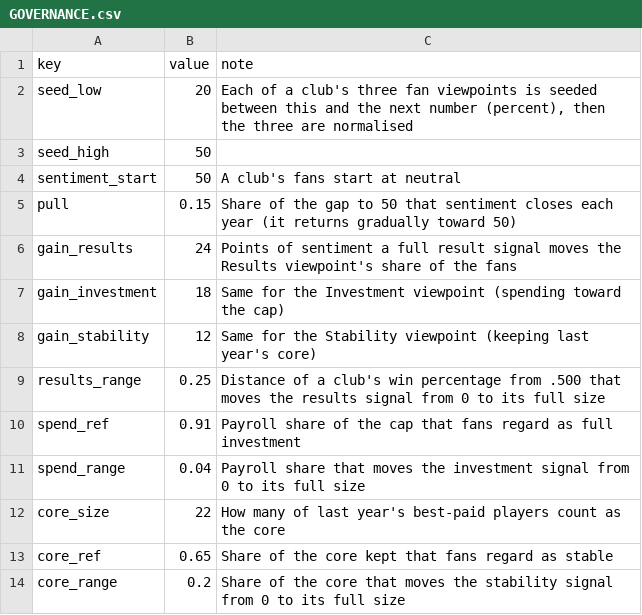
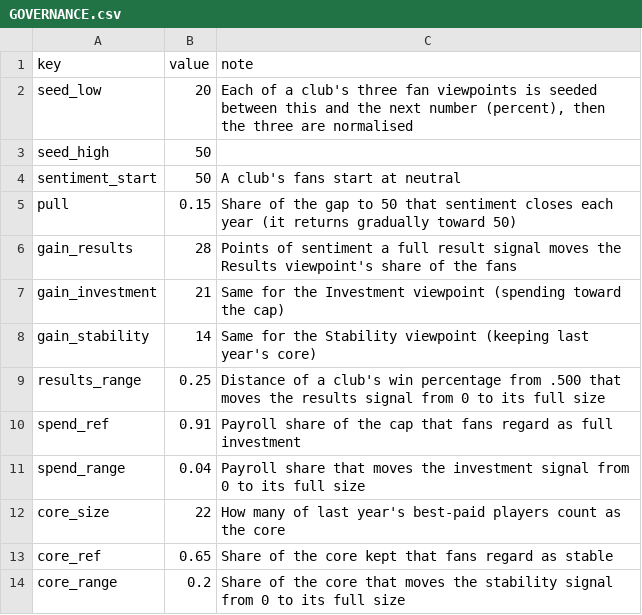
Before and after one commit to Vajilia/DFLv2, a CSV file: data/characters/GOVERNANCE.csv, drawn as a sheet; only a part is shown.

```diff
--- a/data/characters/GOVERNANCE.csv
+++ b/data/characters/GOVERNANCE.csv
@@ -5,5 +5,5 @@ sentiment_start,50,"A club's fans start at neutral"
 pull,0.15,"Share of the gap to 50 that sentiment closes each year (it returns gradually toward 50)"
-gain_results,24,"Points of sentiment a full result signal moves the Results viewpoint's share of the fans"
-gain_investment,18,"Same for the Investment viewpoint (spending toward the cap)"
-gain_stability,12,"Same for the Stability viewpoint (keeping last year's core)"
+gain_results,28,"Points of sentiment a full result signal moves the Results viewpoint's share of the fans"
+gain_investment,21,"Same for the Investment viewpoint (spending toward the cap)"
+gain_stability,14,"Same for the Stability viewpoint (keeping last year's core)"
 results_range,0.25,"Distance of a club's win percentage from .500 that moves the results signal from 0 to its full size"
```
Also changed, not shown: 23 other files.
